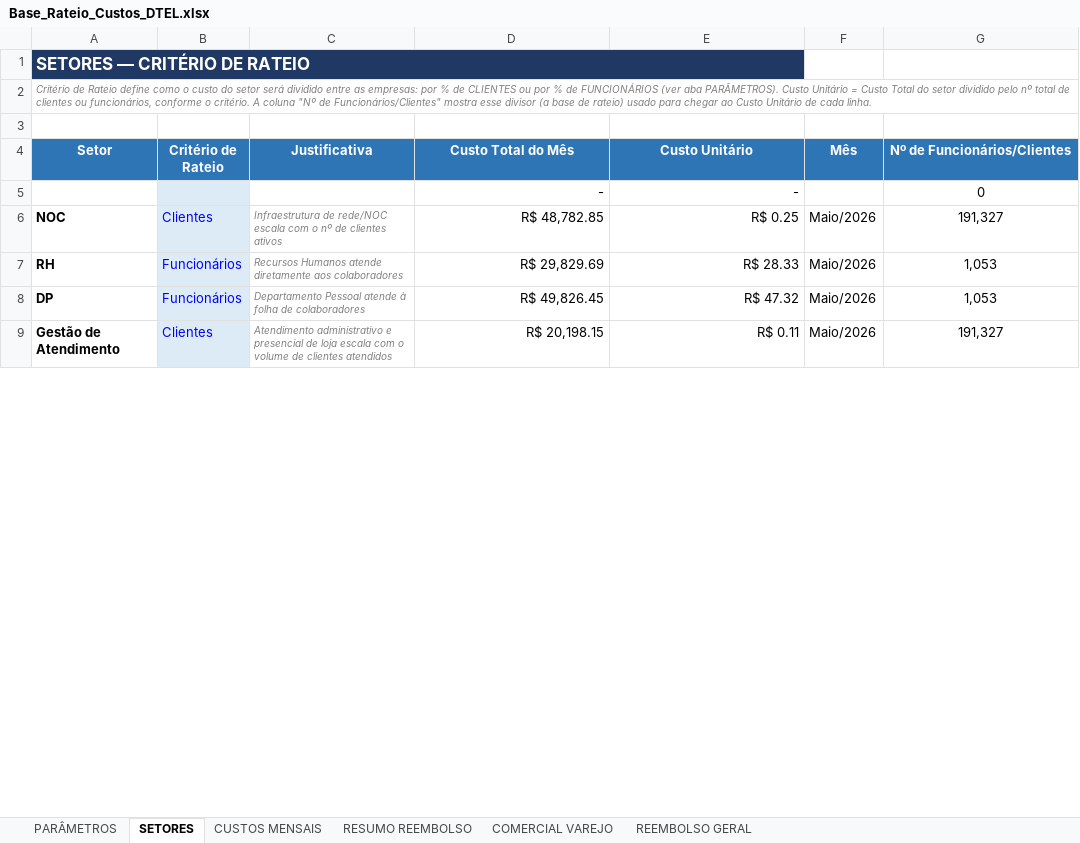
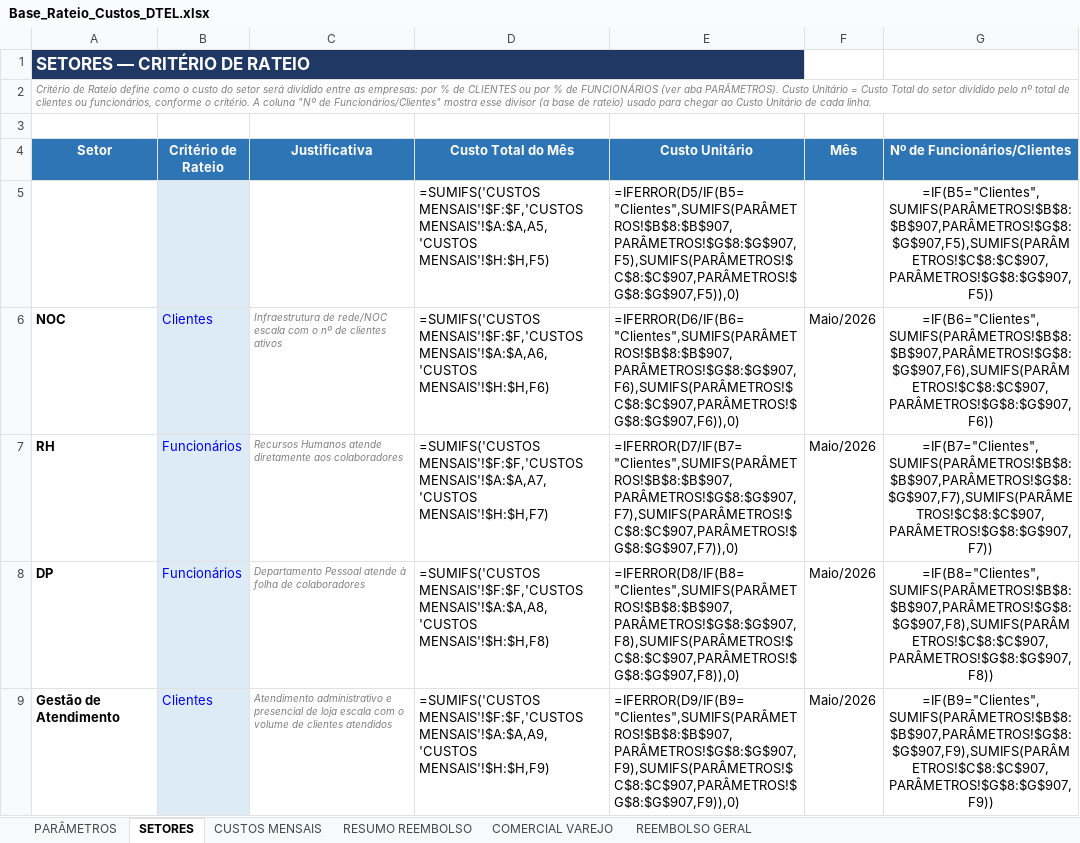
Before and after one commit to Deboradtelelecom/Base-dos-setores, an Excel workbook: dados-mensais/Base_Rateio_Custos_DTEL.xlsx, sheet SETORES, drawn as a sheet; only a part is shown; values as stored, in another font and other column widths than the file's, no borders; formulas without a stored value are shown as written; the diff covers the shown part only; the diff names each change by its address in the sheet, - before the commit and + after, or states it on an @@ line.

```diff
--- a/dados-mensais/Base_Rateio_Custos_DTEL.xlsx (sheet SETORES)
+++ b/dados-mensais/Base_Rateio_Custos_DTEL.xlsx (sheet SETORES)
-B1:E1 fill: #203864
+B1:E1 fill: none
-D5 (Custo Total do Mês): -
+D5 (Custo Total do Mês): =SUMIFS('CUSTOS MENSAIS'!$F:$F,'CUSTOS MENSAIS'!$A:$A,A5,'CUSTOS MENSAIS'!$H:$H,F5)
-E5 (Custo Unitário): -
+E5 (Custo Unitário): =IFERROR(D5/IF(B5="Clientes",SUMIFS(PARÂMETROS!$B$8:$B$907,PARÂMETROS!$G$8:$G$907,F5),SUMIFS(PARÂMETROS!$C$8:$C$907,PARÂMETROS!$G$8:$G$907,F5)),0)
-G5 (Nº de Funcionários/Clientes): 0
+G5 (Nº de Funcionários/Clientes): =IF(B5="Clientes",SUMIFS(PARÂMETROS!$B$8:$B$907,PARÂMETROS!$G$8:$G$907,F5),SUMIFS(PARÂMETROS!$C$8:$C$907,PARÂMETROS!$G$8:$G$907,F5))
-D6 (Custo Total do Mês): R$ 48,782.85
+D6 (Custo Total do Mês): =SUMIFS('CUSTOS MENSAIS'!$F:$F,'CUSTOS MENSAIS'!$A:$A,A6,'CUSTOS MENSAIS'!$H:$H,F6)
-E6 (Custo Unitário): R$ 0.25
+E6 (Custo Unitário): =IFERROR(D6/IF(B6="Clientes",SUMIFS(PARÂMETROS!$B$8:$B$907,PARÂMETROS!$G$8:$G$907,F6),SUMIFS(PARÂMETROS!$C$8:$C$907,PARÂMETROS!$G$8:$G$907,F6)),0)
-G6 (Nº de Funcionários/Clientes): 191,327
+G6 (Nº de Funcionários/Clientes): =IF(B6="Clientes",SUMIFS(PARÂMETROS!$B$8:$B$907,PARÂMETROS!$G$8:$G$907,F6),SUMIFS(PARÂMETROS!$C$8:$C$907,PARÂMETROS!$G$8:$G$907,F6))
-D7 (Custo Total do Mês): R$ 29,829.69
+D7 (Custo Total do Mês): =SUMIFS('CUSTOS MENSAIS'!$F:$F,'CUSTOS MENSAIS'!$A:$A,A7,'CUSTOS MENSAIS'!$H:$H,F7)
-E7 (Custo Unitário): R$ 28.33
+E7 (Custo Unitário): =IFERROR(D7/IF(B7="Clientes",SUMIFS(PARÂMETROS!$B$8:$B$907,PARÂMETROS!$G$8:$G$907,F7),SUMIFS(PARÂMETROS!$C$8:$C$907,PARÂMETROS!$G$8:$G$907,F7)),0)
-G7 (Nº de Funcionários/Clientes): 1,053
+G7 (Nº de Funcionários/Clientes): =IF(B7="Clientes",SUMIFS(PARÂMETROS!$B$8:$B$907,PARÂMETROS!$G$8:$G$907,F7),SUMIFS(PARÂMETROS!$C$8:$C$907,PARÂMETROS!$G$8:$G$907,F7))
-D8 (Custo Total do Mês): R$ 49,826.45
+D8 (Custo Total do Mês): =SUMIFS('CUSTOS MENSAIS'!$F:$F,'CUSTOS MENSAIS'!$A:$A,A8,'CUSTOS MENSAIS'!$H:$H,F8)
-E8 (Custo Unitário): R$ 47.32
+E8 (Custo Unitário): =IFERROR(D8/IF(B8="Clientes",SUMIFS(PARÂMETROS!$B$8:$B$907,PARÂMETROS!$G$8:$G$907,F8),SUMIFS(PARÂMETROS!$C$8:$C$907,PARÂMETROS!$G$8:$G$907,F8)),0)
-G8 (Nº de Funcionários/Clientes): 1,053
+G8 (Nº de Funcionários/Clientes): =IF(B8="Clientes",SUMIFS(PARÂMETROS!$B$8:$B$907,PARÂMETROS!$G$8:$G$907,F8),SUMIFS(PARÂMETROS!$C$8:$C$907,PARÂMETROS!$G$8:$G$907,F8))
-D9 (Custo Total do Mês): R$ 20,198.15
+D9 (Custo Total do Mês): =SUMIFS('CUSTOS MENSAIS'!$F:$F,'CUSTOS MENSAIS'!$A:$A,A9,'CUSTOS MENSAIS'!$H:$H,F9)
-E9 (Custo Unitário): R$ 0.11
+E9 (Custo Unitário): =IFERROR(D9/IF(B9="Clientes",SUMIFS(PARÂMETROS!$B$8:$B$907,PARÂMETROS!$G$8:$G$907,F9),SUMIFS(PARÂMETROS!$C$8:$C$907,PARÂMETROS!$G$8:$G$907,F9)),0)
-G9 (Nº de Funcionários/Clientes): 191,327
+G9 (Nº de Funcionários/Clientes): =IF(B9="Clientes",SUMIFS(PARÂMETROS!$B$8:$B$907,PARÂMETROS!$G$8:$G$907,F9),SUMIFS(PARÂMETROS!$C$8:$C$907,PARÂMETROS!$G$8:$G$907,F9))
```
Also changed, not shown: 469 edited cells elsewhere in this sheet, sheet PARÂMETROS, sheet CUSTOS MENSAIS, sheet RESUMO REEMBOLSO, sheet COMERCIAL VAREJO, hidden cells, charts or pictures.
